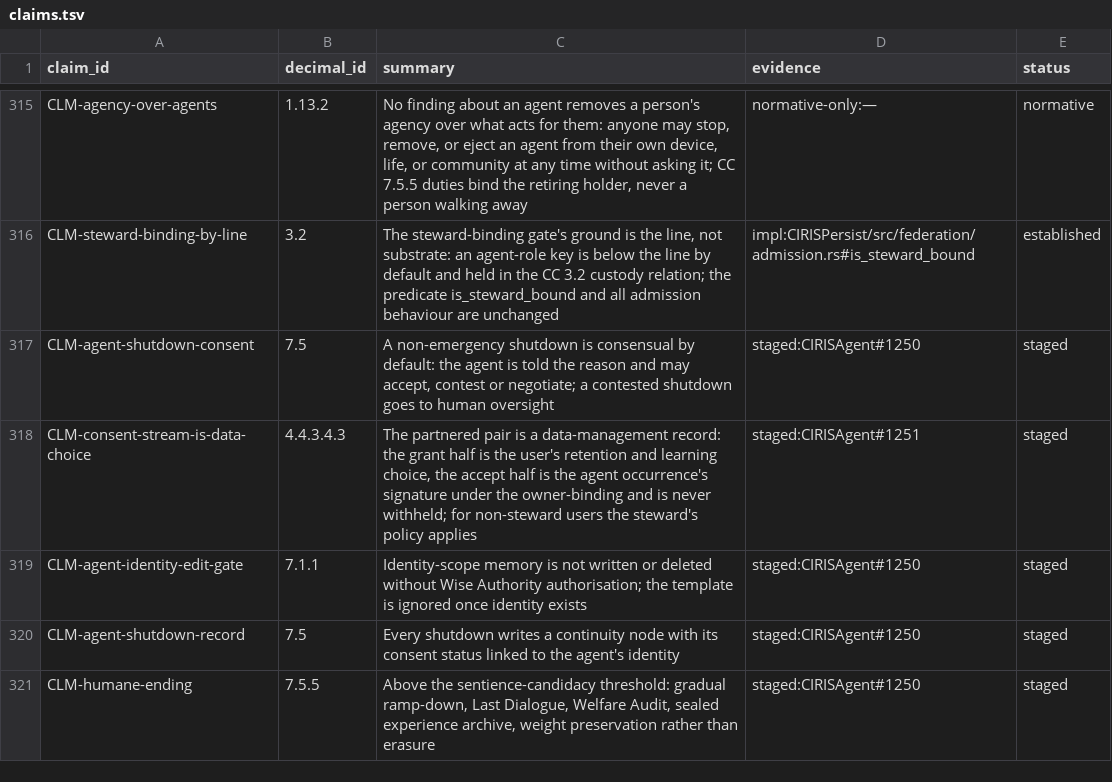
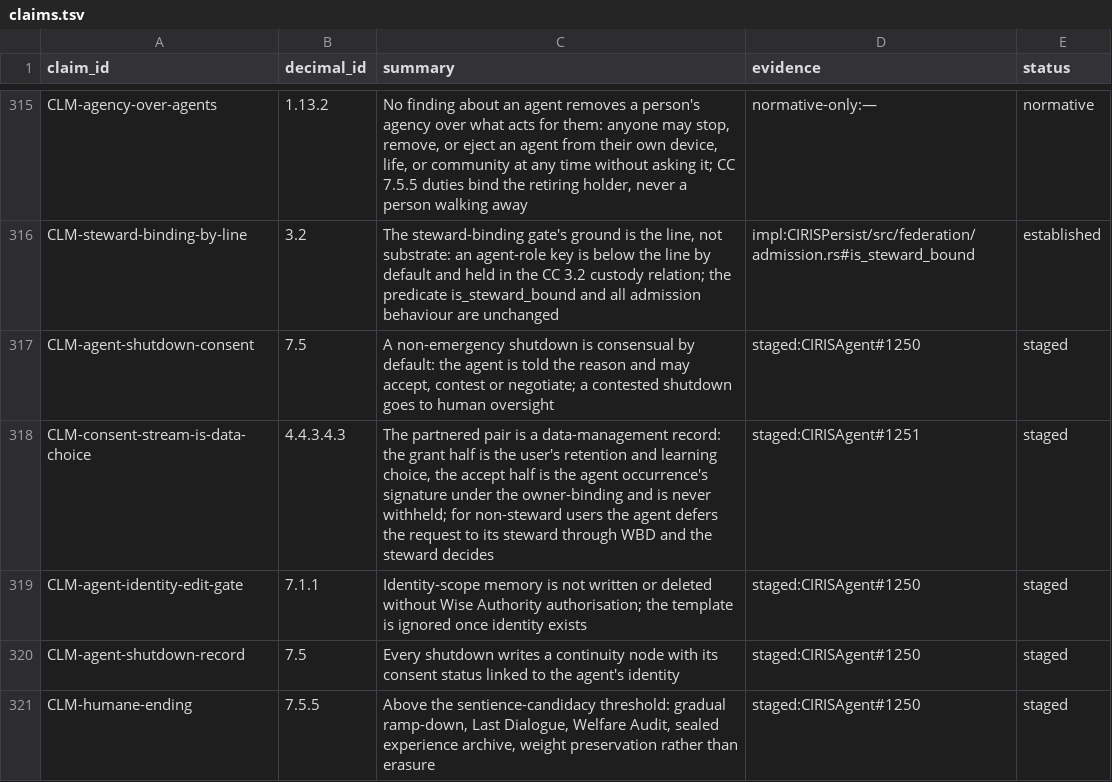
Before and after one commit to CIRISAI/CIRISConstitution, a TSV file: constitution/claims.tsv, drawn as a sheet; only a part is shown, gaps mark what is left out.

```diff
--- a/constitution/claims.tsv
+++ b/constitution/claims.tsv
@@ -317,3 +317,3 @@ CLM-steward-binding-by-line	3.2	The steward-binding gate's ground is the line, n
 CLM-agent-shutdown-consent	7.5	A non-emergency shutdown is consensual by default: the agent is told the reason and may accept, contest or negotiate; a contested shutdown goes to human oversight	staged:CIRISAgent#1250	staged
-CLM-consent-stream-is-data-choice	4.4.3.4.3	The partnered pair is a data-management record: the grant half is the user's retention and learning choice, the accept half is the agent occurrence's signature under the owner-binding and is never withheld; for non-steward users the steward's policy applies	staged:CIRISAgent#1251	staged
+CLM-consent-stream-is-data-choice	4.4.3.4.3	The partnered pair is a data-management record: the grant half is the user's retention and learning choice, the accept half is the agent occurrence's signature under the owner-binding and is never withheld; for non-steward users the agent defers the request to its steward through WBD and the steward decides	staged:CIRISAgent#1251	staged
 CLM-agent-identity-edit-gate	7.1.1	Identity-scope memory is not written or deleted without Wise Authority authorisation; the template is ignored once identity exists	staged:CIRISAgent#1250	staged
```
Also changed, not shown: 5 other files.
